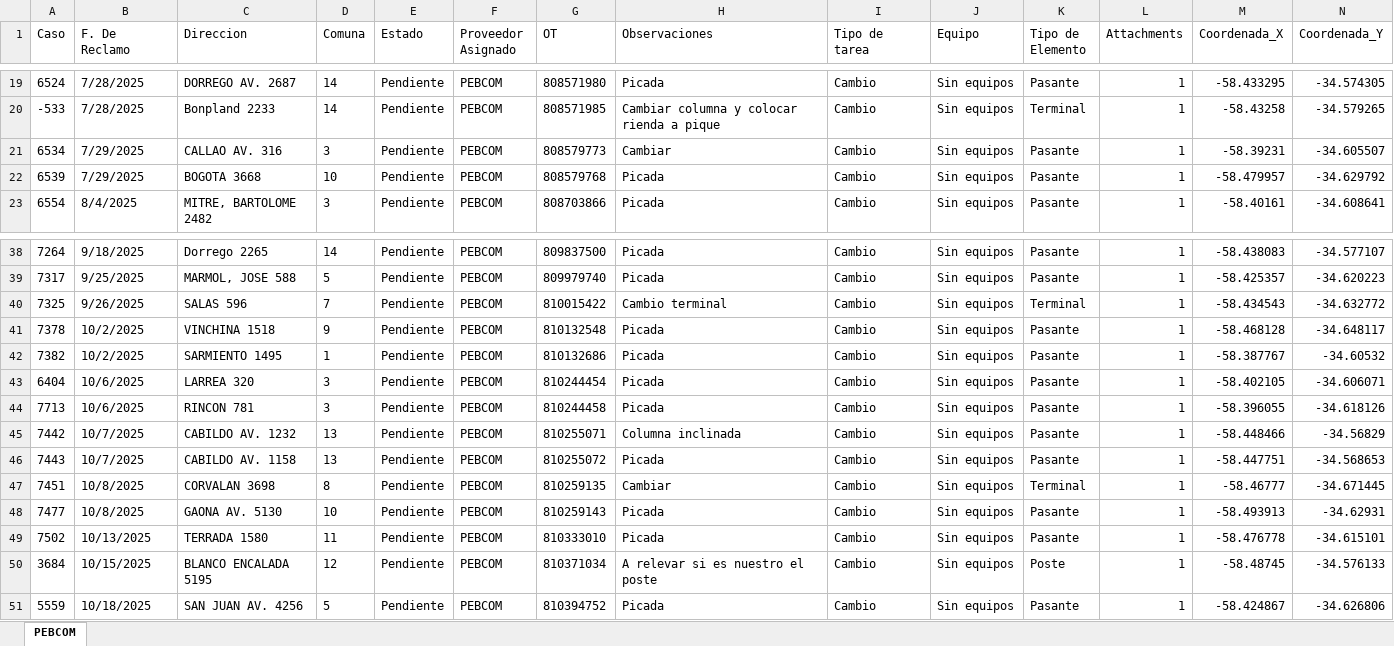
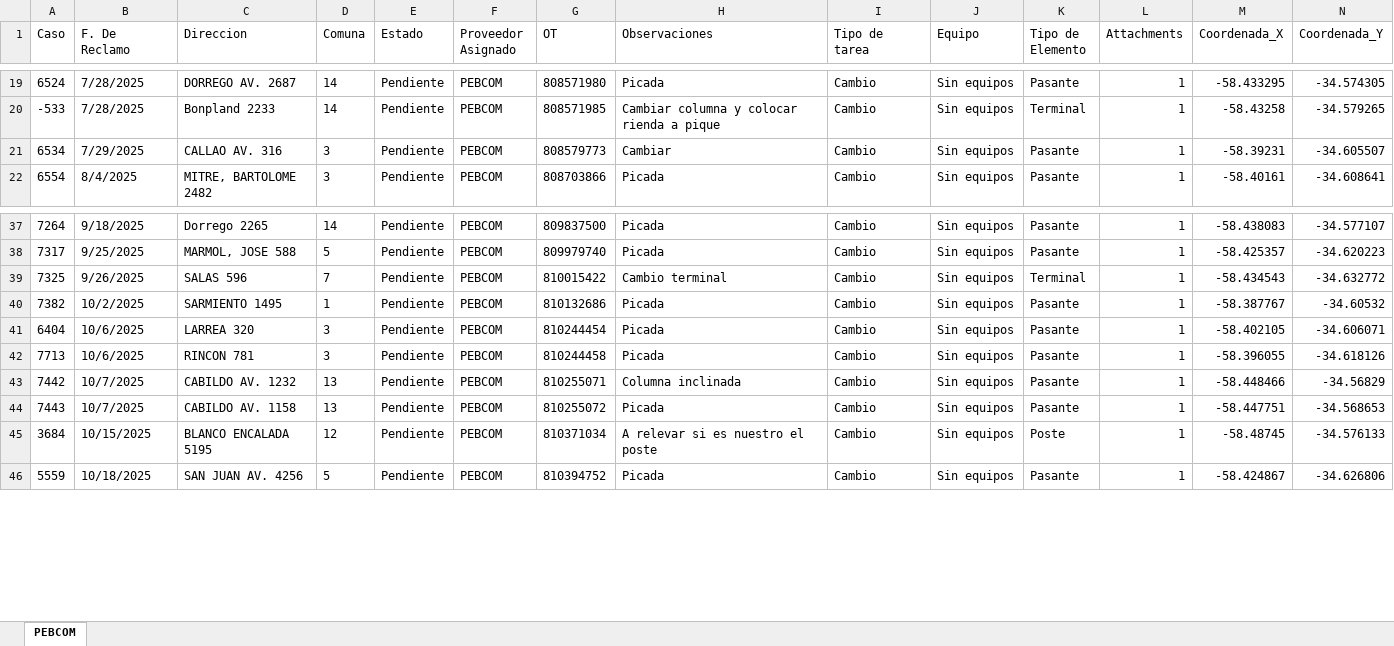
Before and after one commit to gestiondereclamosteco/pebcom, an Excel workbook: mapa_interactivo_PEBCOM.xlsx, sheet PEBCOM, drawn as a sheet; only a part is shown, gaps mark what is left out; values as stored, in another font and other column widths than the file's, no borders; rows hold the shown columns only; the diff names each change by its address in the sheet, - before the commit and + after, or states it on an @@ line.

Commit message:
Actualizacion automatica del mapa (2026-05-14 13:55:08)

```diff
--- a/mapa_interactivo_PEBCOM.xlsx (sheet PEBCOM)
+++ b/mapa_interactivo_PEBCOM.xlsx (sheet PEBCOM)
-row 22: 6539 | 7/29/2025 | BOGOTA 3668 | 10 | Pendiente | PEBCOM | 808579768 | Picada | Cambio | Sin equipos | Pasante | 1 | -58.479957 | -34.629792
-row 41: 7378 | 10/2/2025 | VINCHINA 1518 | 9 | Pendiente | PEBCOM | 810132548 | Picada | Cambio | Sin equipos | Pasante | 1 | -58.468128 | -34.648117
-row 47: 7451 | 10/8/2025 | CORVALAN 3698 | 8 | Pendiente | PEBCOM | 810259135 | Cambiar | Cambio | Sin equipos | Terminal | 1 | -58.46777 | -34.671445
-row 48: 7477 | 10/8/2025 | GAONA AV. 5130 | 10 | Pendiente | PEBCOM | 810259143 | Picada | Cambio | Sin equipos | Pasante | 1 | -58.493913 | -34.62931
-row 49: 7502 | 10/13/2025 | TERRADA 1580 | 11 | Pendiente | PEBCOM | 810333010 | Picada | Cambio | Sin equipos | Pasante | 1 | -58.476778 | -34.615101
```
Also changed, not shown: 1 other file.
